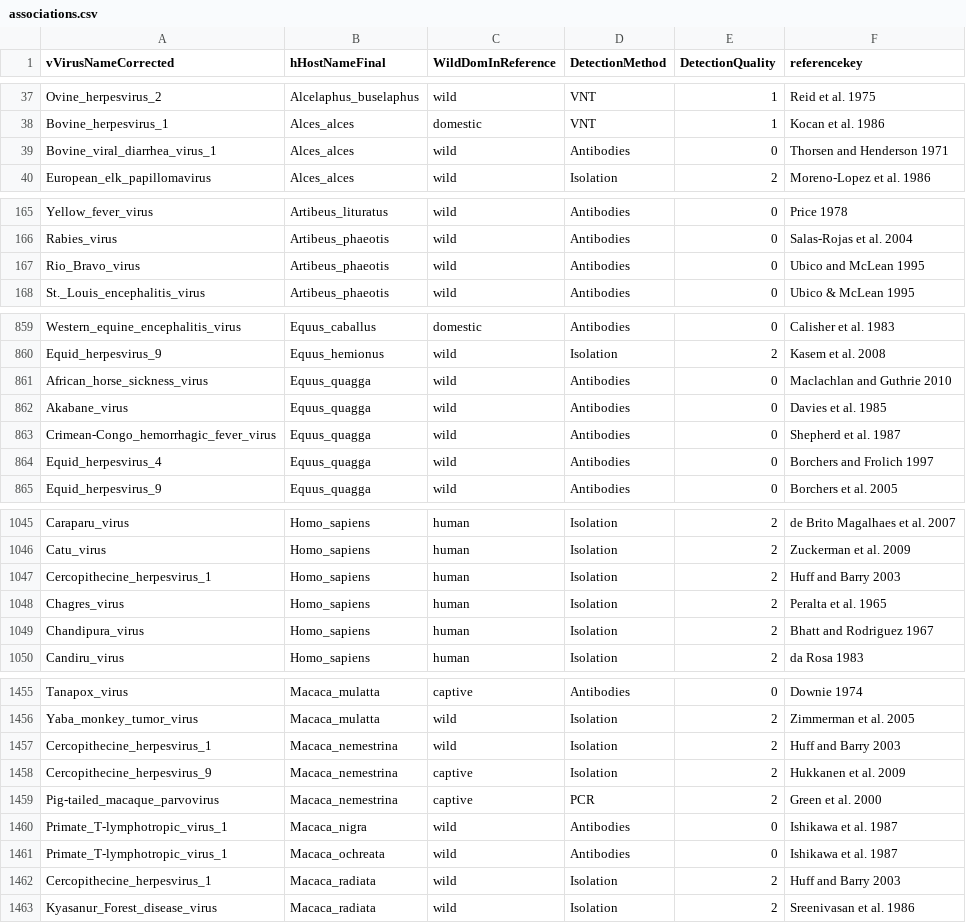
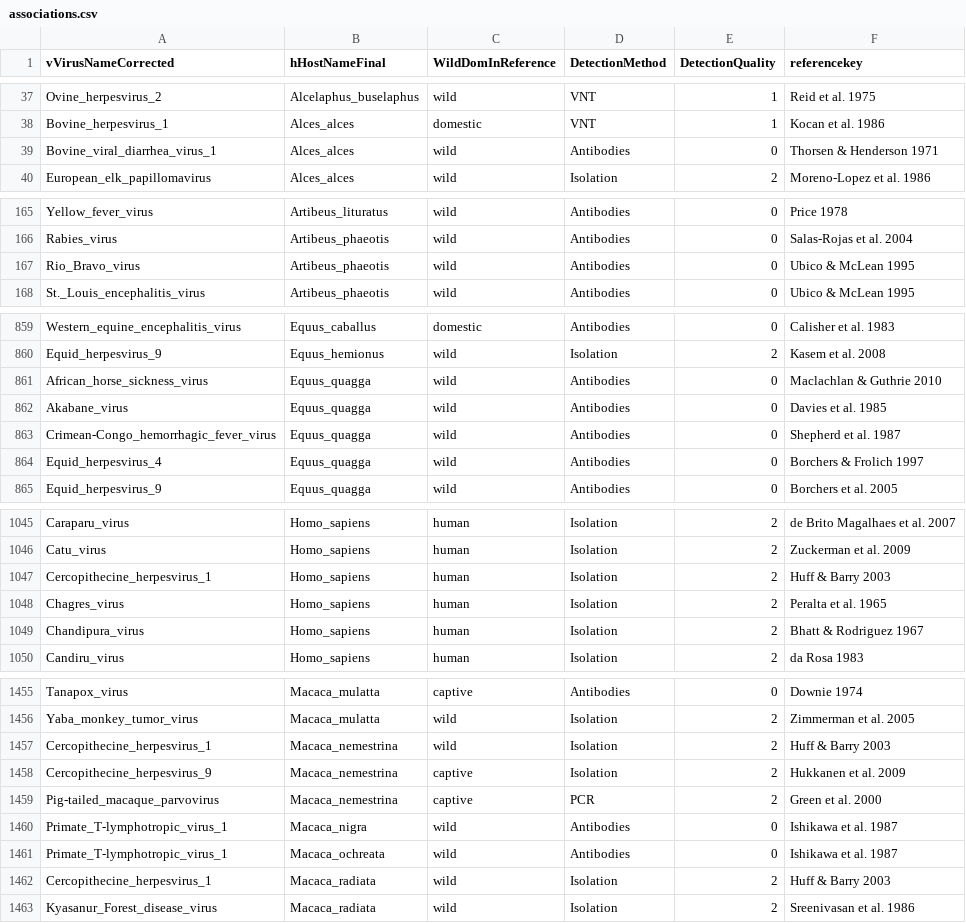
Before and after one commit to ecohealthalliance/HP3, a CSV file: data/associations.csv, drawn as a sheet; only a part is shown, gaps mark what is left out; the diff covers the shown part only.

```diff
--- a/data/associations.csv
+++ b/data/associations.csv
@@ -38,3 +38,3 @@ Ovine_herpesvirus_2,Alcelaphus_buselaphus,wild,VNT,1,Reid et al. 1975
 Bovine_herpesvirus_1,Alces_alces,domestic,VNT,1,Kocan et al. 1986
-Bovine_viral_diarrhea_virus_1,Alces_alces,wild,Antibodies,0,Thorsen and Henderson 1971
+Bovine_viral_diarrhea_virus_1,Alces_alces,wild,Antibodies,0,Thorsen & Henderson 1971
 European_elk_papillomavirus,Alces_alces,wild,Isolation,2,Moreno-Lopez et al. 1986
@@ -166,3 +166,3 @@ Yellow_fever_virus,Artibeus_lituratus,wild,Antibodies,0,Price 1978
 Rabies_virus,Artibeus_phaeotis,wild,Antibodies,0,Salas-Rojas et al. 2004
-Rio_Bravo_virus,Artibeus_phaeotis,wild,Antibodies,0,Ubico and McLean 1995
+Rio_Bravo_virus,Artibeus_phaeotis,wild,Antibodies,0,Ubico & McLean 1995
 St._Louis_encephalitis_virus,Artibeus_phaeotis,wild,Antibodies,0,Ubico & McLean 1995
@@ -860,6 +860,6 @@ Western_equine_encephalitis_virus,Equus_caballus,domestic,Antibodies,0,Calisher
 Equid_herpesvirus_9,Equus_hemionus,wild,Isolation,2,Kasem et al. 2008
-African_horse_sickness_virus,Equus_quagga,wild,Antibodies,0,Maclachlan and Guthrie 2010
+African_horse_sickness_virus,Equus_quagga,wild,Antibodies,0,Maclachlan & Guthrie 2010
 Akabane_virus,Equus_quagga,wild,Antibodies,0,Davies et al. 1985
 Crimean-Congo_hemorrhagic_fever_virus,Equus_quagga,wild,Antibodies,0,Shepherd et al. 1987
-Equid_herpesvirus_4,Equus_quagga,wild,Antibodies,0,Borchers and Frolich 1997
+Equid_herpesvirus_4,Equus_quagga,wild,Antibodies,0,Borchers & Frolich 1997
 Equid_herpesvirus_9,Equus_quagga,wild,Antibodies,0,Borchers et al. 2005
@@ -1046,5 +1046,5 @@ Caraparu_virus,Homo_sapiens,human,Isolation,2,de Brito Magalhaes et al. 2007
 Catu_virus,Homo_sapiens,human,Isolation,2,Zuckerman et al. 2009
-Cercopithecine_herpesvirus_1,Homo_sapiens,human,Isolation,2,Huff and Barry 2003
+Cercopithecine_herpesvirus_1,Homo_sapiens,human,Isolation,2,Huff & Barry 2003
 Chagres_virus,Homo_sapiens,human,Isolation,2,Peralta et al. 1965
-Chandipura_virus,Homo_sapiens,human,Isolation,2,Bhatt and Rodriguez 1967
+Chandipura_virus,Homo_sapiens,human,Isolation,2,Bhatt & Rodriguez 1967
 Candiru_virus,Homo_sapiens,human,Isolation,2,da Rosa 1983
@@ -1456,3 +1456,3 @@ Tanapox_virus,Macaca_mulatta,captive,Antibodies,0,Downie 1974
 Yaba_monkey_tumor_virus,Macaca_mulatta,wild,Isolation,2,Zimmerman et al. 2005
-Cercopithecine_herpesvirus_1,Macaca_nemestrina,wild,Isolation,2,Huff and Barry 2003
+Cercopithecine_herpesvirus_1,Macaca_nemestrina,wild,Isolation,2,Huff & Barry 2003
 Cercopithecine_herpesvirus_9,Macaca_nemestrina,captive,Isolation,2,Hukkanen et al. 2009
@@ -1461,3 +1461,3 @@ Primate_T-lymphotropic_virus_1,Macaca_nigra,wild,Antibodies,0,Ishikawa et al. 19
 Primate_T-lymphotropic_virus_1,Macaca_ochreata,wild,Antibodies,0,Ishikawa et al. 1987
-Cercopithecine_herpesvirus_1,Macaca_radiata,wild,Isolation,2,Huff and Barry 2003
+Cercopithecine_herpesvirus_1,Macaca_radiata,wild,Isolation,2,Huff & Barry 2003
 Kyasanur_Forest_disease_virus,Macaca_radiata,wild,Isolation,2,Sreenivasan et al. 1986
```
Also changed, not shown: 21 edited cells elsewhere in this file.
